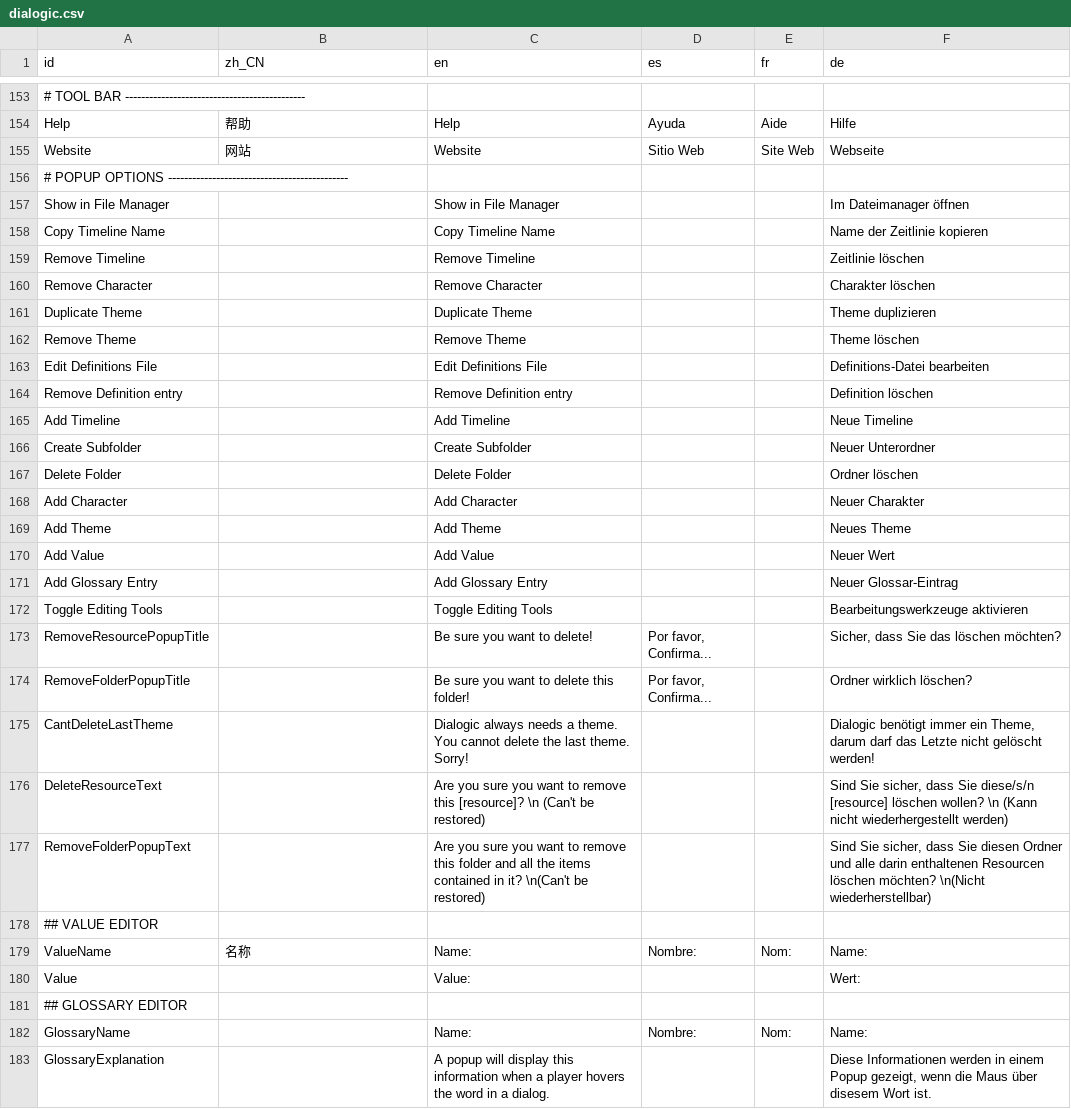
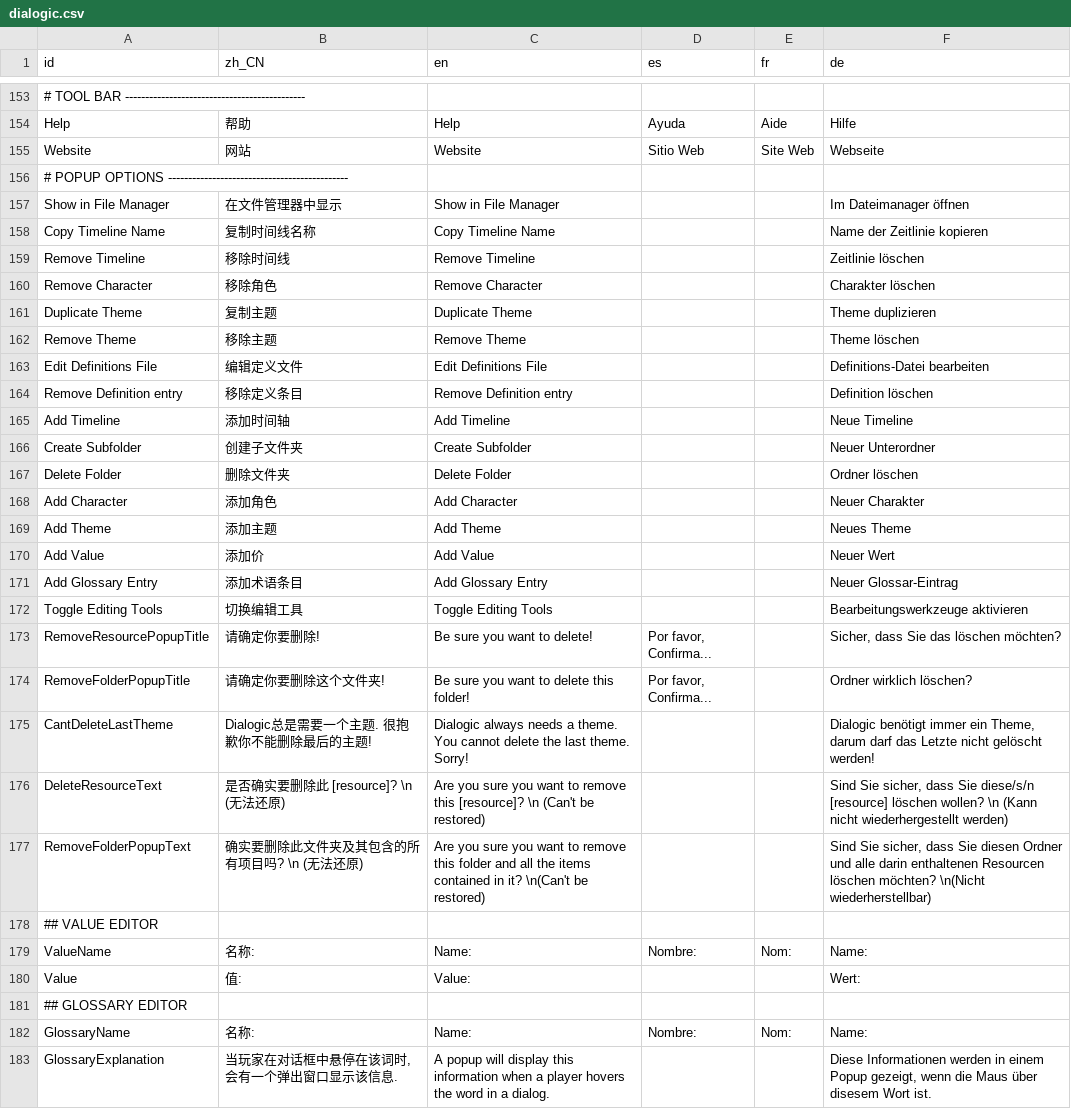
Before and after one commit to Nartynka/swiat-piratow-bez-slonca, a CSV file: addons/dialogic/Localization/dialogic.csv, drawn as a sheet; only a part is shown, gaps mark what is left out; the diff covers the shown part only.

Commit message:
update dialogic addon

```diff
--- a/addons/dialogic/Localization/dialogic.csv
+++ b/addons/dialogic/Localization/dialogic.csv
@@ -156,28 +156,28 @@ Website,网站,Website,Sitio Web,Site Web,Webseite
 # POPUP OPTIONS ---------------------------------------------,,,,,
-Show in File Manager,,Show in File Manager,,,Im Dateimanager öffnen
-Copy Timeline Name,,Copy Timeline Name,,,Name der Zeitlinie kopieren
-Remove Timeline,,Remove Timeline,,,Zeitlinie löschen
-Remove Character,,Remove Character,,,Charakter löschen
-Duplicate Theme,,Duplicate Theme,,,Theme duplizieren
-Remove Theme,,Remove Theme,,,Theme löschen
-Edit Definitions File,,Edit Definitions File,,,Definitions-Datei bearbeiten
-Remove Definition entry,,Remove Definition entry,,,Definition löschen
-Add Timeline,,Add Timeline,,,Neue Timeline
-Create Subfolder,,Create Subfolder,,,Neuer Unterordner
-Delete Folder,,Delete Folder,,,Ordner löschen
-Add Character,,Add Character,,,Neuer Charakter
-Add Theme,,Add Theme,,,Neues Theme
-Add Value,,Add Value,,,Neuer Wert
-Add Glossary Entry,,Add Glossary Entry,,,Neuer Glossar-Eintrag
-Toggle Editing Tools,,Toggle Editing Tools,,,Bearbeitungswerkzeuge aktivieren
-RemoveResourcePopupTitle,,Be sure you want to delete!,"Por favor, Confirma...",,"Sicher, dass Sie das löschen möchten?"
-RemoveFolderPopupTitle,,Be sure you want to delete this folder!,"Por favor, Confirma...",,Ordner wirklich löschen?
-CantDeleteLastTheme,,Dialogic always needs a theme. You cannot delete the last theme. Sorry!,,,"Dialogic benötigt immer ein Theme, darum darf das Letzte nicht gelöscht werden!"
-DeleteResourceText,,Are you sure you want to remove this [resource]? \n (Can't be restored),,,"Sind Sie sicher, dass Sie diese/s/n [resource] löschen wollen? \n (Kann nicht wiederhergestellt werden)"
-RemoveFolderPopupText,,Are you sure you want to remove this folder and all the items contained in it? \n(Can't be restored),,,"Sind Sie sicher, dass Sie diesen Ordner und alle darin enthaltenen Resourcen löschen möchten? \n(Nicht wiederherstellbar)"
+Show in File Manager,在文件管理器中显示,Show in File Manager,,,Im Dateimanager öffnen
+Copy Timeline Name,复制时间线名称,Copy Timeline Name,,,Name der Zeitlinie kopieren
+Remove Timeline,移除时间线,Remove Timeline,,,Zeitlinie löschen
+Remove Character,移除角色,Remove Character,,,Charakter löschen
+Duplicate Theme,复制主题,Duplicate Theme,,,Theme duplizieren
+Remove Theme,移除主题,Remove Theme,,,Theme löschen
+Edit Definitions File,编辑定义文件,Edit Definitions File,,,Definitions-Datei bearbeiten
+Remove Definition entry,移除定义条目,Remove Definition entry,,,Definition löschen
+Add Timeline,添加时间轴,Add Timeline,,,Neue Timeline
+Create Subfolder,创建子文件夹,Create Subfolder,,,Neuer Unterordner
+Delete Folder,删除文件夹,Delete Folder,,,Ordner löschen
+Add Character,添加角色,Add Character,,,Neuer Charakter
+Add Theme,添加主题,Add Theme,,,Neues Theme
+Add Value,添加价,Add Value,,,Neuer Wert
+Add Glossary Entry,添加术语条目,Add Glossary Entry,,,Neuer Glossar-Eintrag
+Toggle Editing Tools,切换编辑工具,Toggle Editing Tools,,,Bearbeitungswerkzeuge aktivieren
+RemoveResourcePopupTitle,请确定你要删除!,Be sure you want to delete!,"Por favor, Confirma...",,"Sicher, dass Sie das löschen möchten?"
+RemoveFolderPopupTitle,请确定你要删除这个文件夹!,Be sure you want to delete this folder!,"Por favor, Confirma...",,Ordner wirklich löschen?
+CantDeleteLastTheme,Dialogic总是需要一个主题. 很抱歉你不能删除最后的主题!,Dialogic always needs a theme. You cannot delete the last theme. Sorry!,,,"Dialogic benötigt immer ein Theme, darum darf das Letzte nicht gelöscht werden!"
+DeleteResourceText,是否确实要删除此 [resource]? \n (无法还原),Are you sure you want to remove this [resource]? \n (Can't be restored),,,"Sind Sie sicher, dass Sie diese/s/n [resource] löschen wollen? \n (Kann nicht wiederhergestellt werden)"
+RemoveFolderPopupText,确实要删除此文件夹及其包含的所有项目吗? \n (无法还原),Are you sure you want to remove this folder and all the items contained in it? \n(Can't be restored),,,"Sind Sie sicher, dass Sie diesen Ordner und alle darin enthaltenen Resourcen löschen möchten? \n(Nicht wiederherstellbar)"
 ## VALUE EDITOR,,,,,
-ValueName,名称,Name:,Nombre:,Nom:,Name:
-Value,,Value:,,,Wert:
+ValueName,名称:,Name:,Nombre:,Nom:,Name:
+Value,值:,Value:,,,Wert:
 ## GLOSSARY EDITOR,,,,,
-GlossaryName,,Name:,Nombre:,Nom:,Name:
-GlossaryExplanation,,A popup will display this information when a player hovers the word in a dialog.,,,"Diese Informationen werden in einem Popup gezeigt, wenn die Maus über disesem Wort ist."
+GlossaryName,名称:,Name:,Nombre:,Nom:,Name:
+GlossaryExplanation,"当玩家在对话框中悬停在该词时, 会有一个弹出窗口显示该信息.",A popup will display this information when a player hovers the word in a dialog.,,,"Diese Informationen werden in einem Popup gezeigt, wenn die Maus über disesem Wort ist."
```
Also changed, not shown: 34 edited cells elsewhere in this file, 36 other files.
